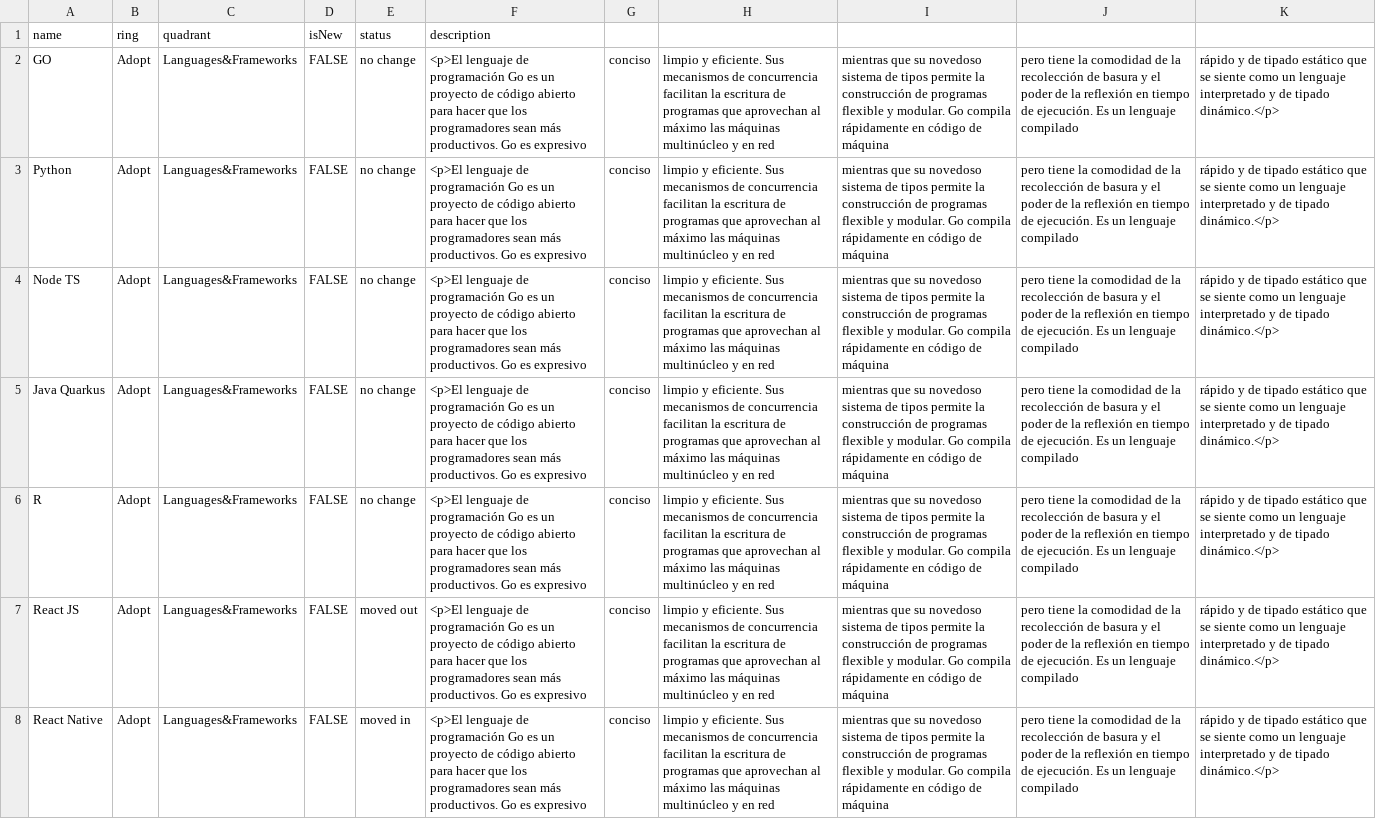
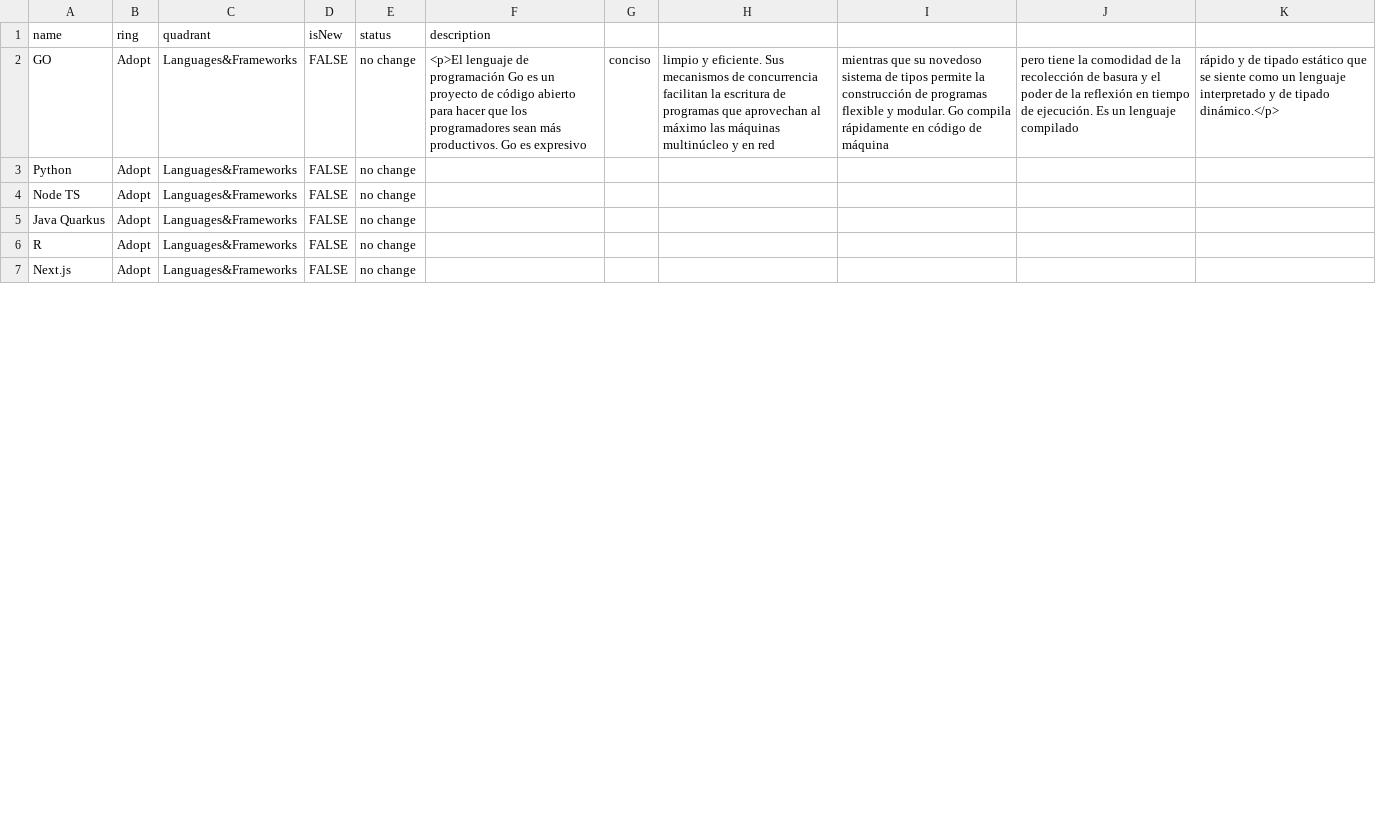
Before and after one commit to chronos085/radar-tech, a CSV file: Ripley-Technology-Radar-Vol_1(Radar).csv, drawn as a sheet; only a part is shown; removed rows and columns are numbered as before the commit, all else as after; the diff covers the shown part only; the diff names each change by its address in the sheet, - before the commit and + after, or states it on an @@ line.

```diff
--- a/Ripley-Technology-Radar-Vol_1(Radar).csv
+++ b/Ripley-Technology-Radar-Vol_1(Radar).csv
-F3:F6 (description): <p>El lenguaje de programación Go es un proyecto de código abierto para hacer que los programadores sean más productivos. Go es expresivo
+F3:F6 (description): (empty)
-G3:G6: conciso
+G3:G6: (empty)
-H3:H6: limpio y eficiente. Sus mecanismos de concurrencia facilitan la escritura de programas que aprovechan al máximo las máquinas multinúcleo y en red
+H3:H6: (empty)
-I3:I6: mientras que su novedoso sistema de tipos permite la construcción de programas flexible y modular. Go compila rápidamente en código de máquina
+I3:I6: (empty)
-J3:J6: pero tiene la comodidad de la recolección de basura y el poder de la reflexión en tiempo de ejecución. Es un lenguaje compilado
+J3:J6: (empty)
-K3:K6: rápido y de tipado estático que se siente como un lenguaje interpretado y de tipado dinámico.</p>
+K3:K6: (empty)
-row 7: React JS | Adopt | Languages&Frameworks | FALSE | moved out | <p>El lenguaje de programación Go es un proyecto de código abierto para hacer que los programadores sean más productivos. Go es expresivo | conciso | limpio y eficiente. Sus mecanismos de concurrencia facilitan la escritura de programas que aprovechan al máximo las máquinas multinúcleo y en red | mientras que su novedoso sistema de tipos permite la construcción de programas flexible y modular. Go compila rápidamente en código de máquina | pero tiene la comodidad de la recolección de basura y el poder de la reflexión en tiempo de ejecución. Es un lenguaje compilado | rápido y de tipado estático que se siente como un lenguaje interpretado y de tipado dinámico.</p>
-row 8: React Native | Adopt | Languages&Frameworks | FALSE | moved in | <p>El lenguaje de programación Go es un proyecto de código abierto para hacer que los programadores sean más productivos. Go es expresivo | conciso | limpio y eficiente. Sus mecanismos de concurrencia facilitan la escritura de programas que aprovechan al máximo las máquinas multinúcleo y en red | mientras que su novedoso sistema de tipos permite la construcción de programas flexible y modular. Go compila rápidamente en código de máquina | pero tiene la comodidad de la recolección de basura y el poder de la reflexión en tiempo de ejecución. Es un lenguaje compilado | rápido y de tipado estático que se siente como un lenguaje interpretado y de tipado dinámico.</p>
+row 7: Next.js | Adopt | Languages&Frameworks | FALSE | no change
```
Also changed, not shown: 16 added rows and 8 edited cells elsewhere in this file, 2 other files.
